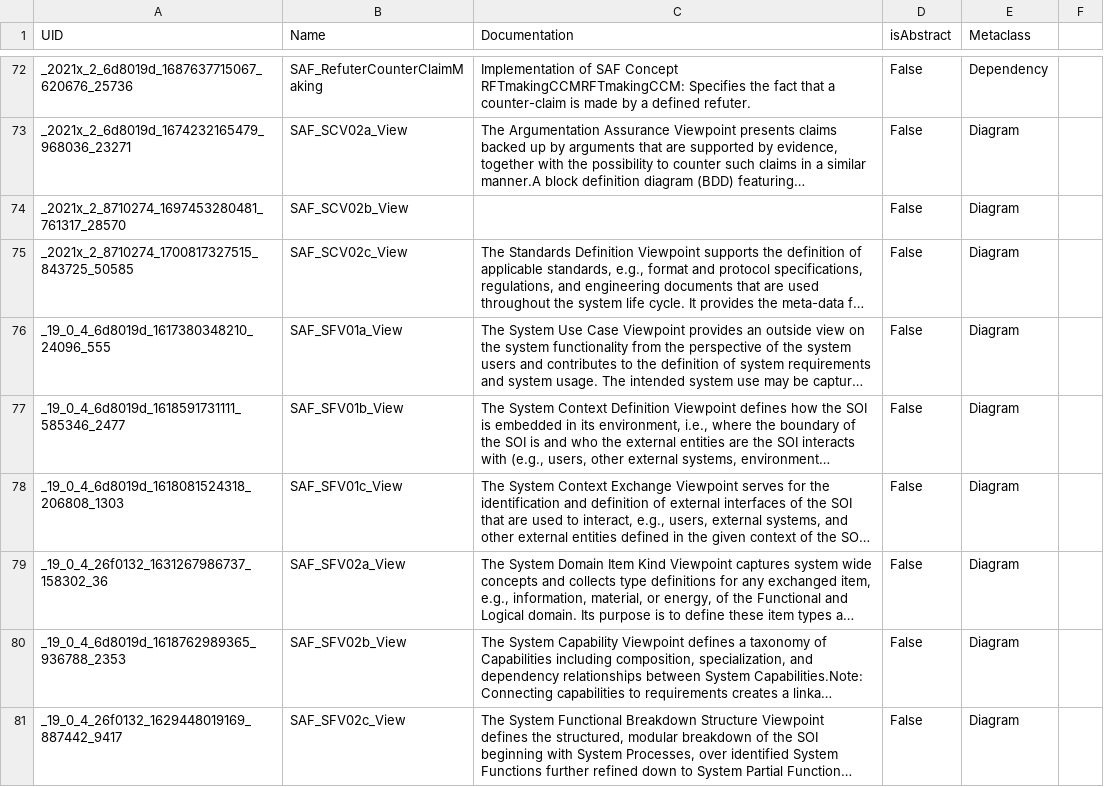
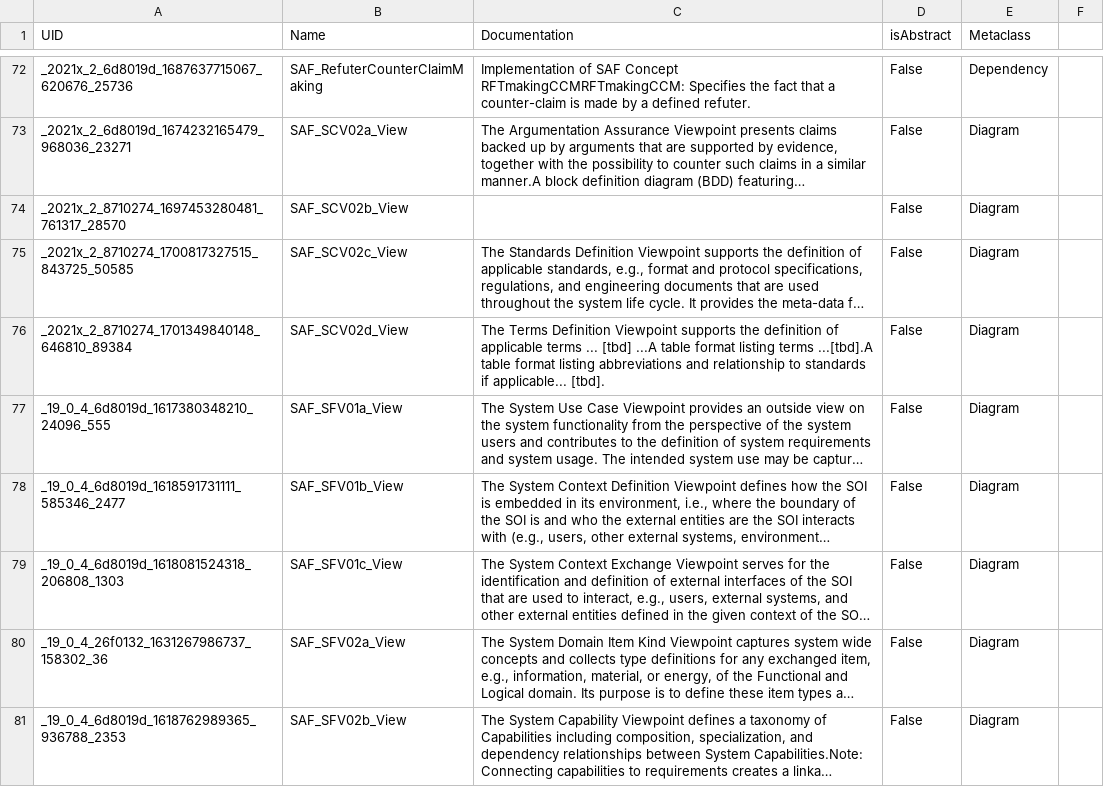
Before and after one commit to GfSE/SAF-Specification, a CSV file: stereotypes.csv, drawn as a sheet; only a part is shown, gaps mark what is left out; the shorter side is filled out with more unchanged rows; long unchanged cells end in …; the diff names each change by its address in the sheet, - before the commit and + after, or states it on an @@ line.

Commit message:
add proposed vp for terms

```diff
--- a/stereotypes.csv
+++ b/stereotypes.csv
+row 76: _2021x_2_8710274_1701349840148_646810_89384 | SAF_SCV02d_View | The Terms Definition Viewpoint supports the definition of applicable terms ... [tbd] ...A table format listing terms ...[tbd].A table format listing abbreviations and relationship to standards if applicable... [tbd]. | False | Diagram
```
Also changed, not shown: 28 other files.
